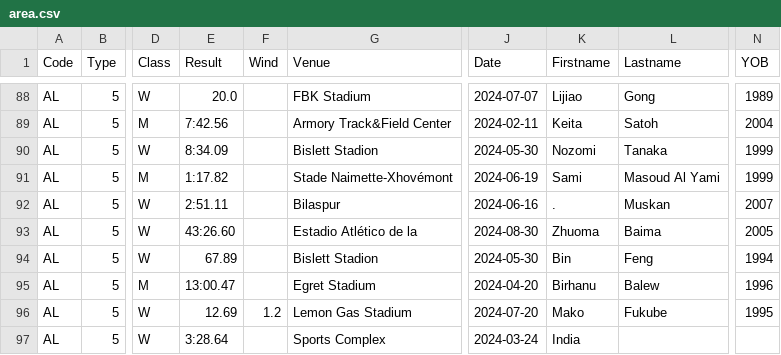
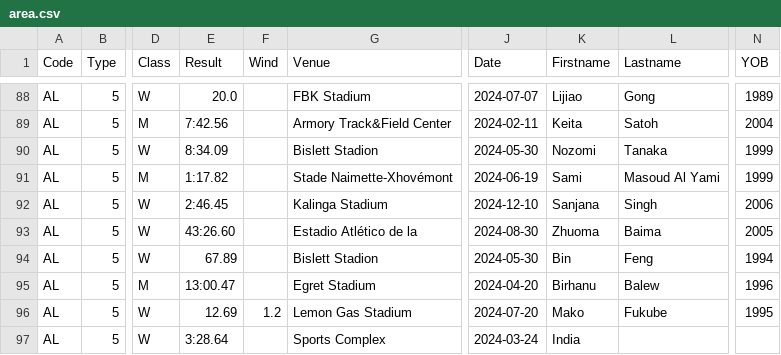
Before and after one commit to nimarion/records, a CSV file: leads/senior/area.csv, drawn as a sheet; only a part is shown, gaps mark what is left out; the diff names each change by its address in the sheet, - before the commit and + after, or states it on an @@ line.

```diff
--- a/leads/senior/area.csv
+++ b/leads/senior/area.csv
-E92 (Result): 2:51.11
+E92 (Result): 2:46.45
-G92 (Venue): Bilaspur
+G92 (Venue): Kalinga Stadium
-J92 (Date): 2024-06-16
+J92 (Date): 2024-12-10
-K92 (Firstname): .
+K92 (Firstname): Sanjana
-L92 (Lastname): Muskan
+L92 (Lastname): Singh
-N92 (YOB): 2007
+N92 (YOB): 2006
```
Also changed, not shown: leads/u20/area.csv.
